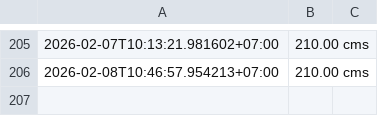
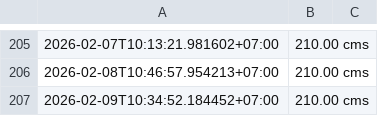
Before and after one commit to wata011/my-water-monitor, a CSV file: historical_log.csv, drawn as a sheet; only a part is shown, gaps mark what is left out; the diff names each change by its address in the sheet, - before the commit and + after, or states it on an @@ line.

```diff
--- a/historical_log.csv
+++ b/historical_log.csv
+row 207: 2026-02-09T10:34:52.184452+07:00 | 210.00 cms
```
